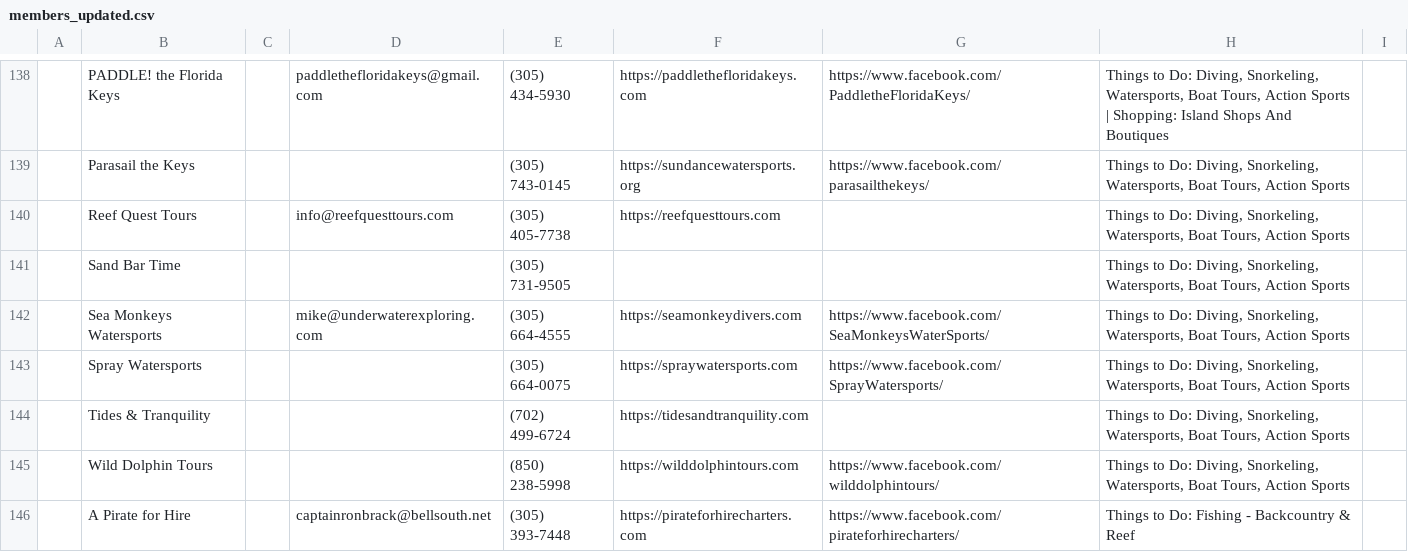
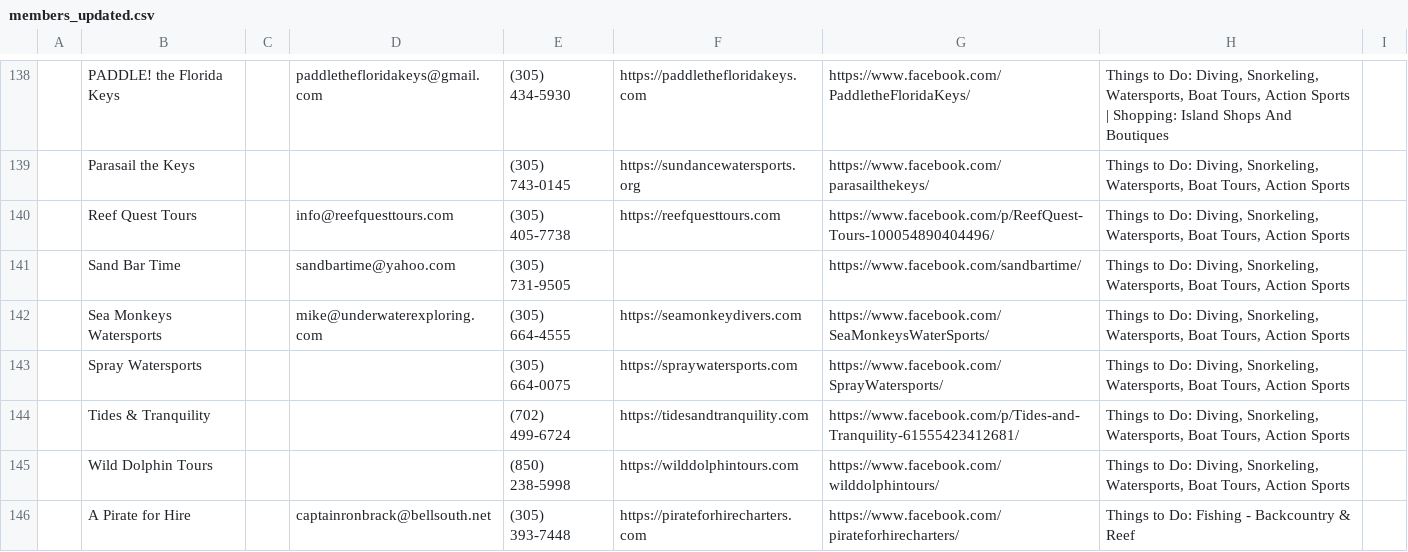
Before and after one commit to fitkidznj-commits/Testy1-Santa, a CSV file: members_updated.csv, drawn as a sheet; only a part is shown, gaps mark what is left out; the diff covers the shown part only; the diff names each change by its address in the sheet, - before the commit and + after, or states it on an @@ line.

```diff
--- a/members_updated.csv
+++ b/members_updated.csv
-G140: (empty)
+G140: https://www.facebook.com/p/ReefQuest-Tours-100054890404496/
-D141: (empty)
+D141: sandbartime@yahoo.com
-G141: (empty)
+G141: https://www.facebook.com/sandbartime/
-G144: (empty)
+G144: https://www.facebook.com/p/Tides-and-Tranquility-61555423412681/
```
Also changed, not shown: 18 edited cells elsewhere in this file, 1 other file.
